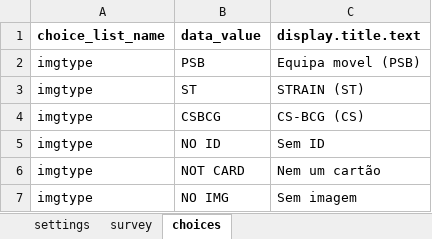
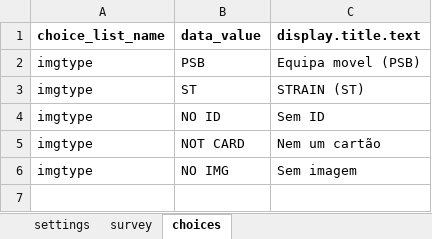
Before and after one commit to BandimHealthProject/CS-BCG-IDMATCH, an Excel workbook: app/config/tables/IDMATCH01/Forms/IDMATCH01/IDMATCH01.xlsx, sheet choices, drawn as a sheet; values as stored, in another font and other column widths than the file's, no borders; the diff names each change by its address in the sheet, - before the commit and + after, or states it on an @@ line.

```diff
--- a/app/config/tables/IDMATCH01/Forms/IDMATCH01/IDMATCH01.xlsx (sheet choices)
+++ b/app/config/tables/IDMATCH01/Forms/IDMATCH01/IDMATCH01.xlsx (sheet choices)
-row 4: imgtype | CSBCG | CS-BCG (CS)
```
Also changed, not shown: sheet survey.
